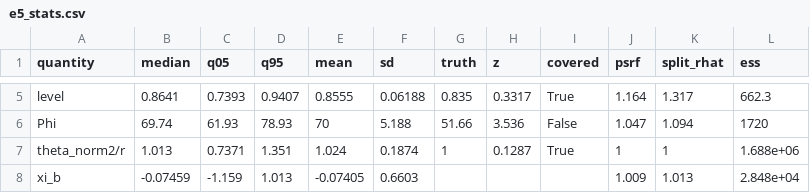
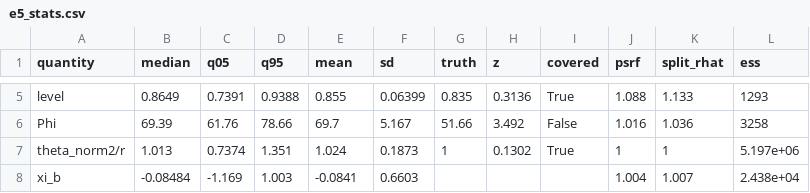
Before and after one commit to Aidan-Gettemy/rho_beta_mcmc_studies, a CSV file: runs/e5_kle_2026-09/tables/e5_soft/e5_stats.csv, drawn as a sheet; only a part is shown, gaps mark what is left out; the diff covers the shown part only; the diff names each change by its address in the sheet, - before the commit and + after, or states it on an @@ line.

```diff
--- a/runs/e5_kle_2026-09/tables/e5_soft/e5_stats.csv
+++ b/runs/e5_kle_2026-09/tables/e5_soft/e5_stats.csv
-B5 (median): 0.8641
+B5 (median): 0.8649
-C5 (q05): 0.7393
+C5 (q05): 0.7391
-D5 (q95): 0.9407
+D5 (q95): 0.9388
-E5 (mean): 0.8555
+E5 (mean): 0.855
-F5 (sd): 0.06188
+F5 (sd): 0.06399
-H5 (z): 0.3317
+H5 (z): 0.3136
-J5 (psrf): 1.164
+J5 (psrf): 1.088
-K5 (split_rhat): 1.317
+K5 (split_rhat): 1.133
-L5 (ess): 662.3
+L5 (ess): 1293
-B6 (median): 69.74
+B6 (median): 69.39
-C6 (q05): 61.93
+C6 (q05): 61.76
-D6 (q95): 78.93
+D6 (q95): 78.66
-E6 (mean): 70
+E6 (mean): 69.7
-F6 (sd): 5.188
+F6 (sd): 5.167
-H6 (z): 3.536
+H6 (z): 3.492
-J6 (psrf): 1.047
+J6 (psrf): 1.016
-K6 (split_rhat): 1.094
+K6 (split_rhat): 1.036
-L6 (ess): 1720
+L6 (ess): 3258
-C7 (q05): 0.7371
+C7 (q05): 0.7374
-F7 (sd): 0.1874
+F7 (sd): 0.1873
-H7 (z): 0.1287
+H7 (z): 0.1302
-L7 (ess): 1.688e+06
+L7 (ess): 5.197e+06
-B8 (median): -0.07459
+B8 (median): -0.08484
-C8 (q05): -1.159
+C8 (q05): -1.169
-D8 (q95): 1.013
+D8 (q95): 1.003
-E8 (mean): -0.07405
+E8 (mean): -0.0841
-J8 (psrf): 1.009
+J8 (psrf): 1.004
-K8 (split_rhat): 1.013
+K8 (split_rhat): 1.007
-L8 (ess): 2.848e+04
+L8 (ess): 2.438e+04
```
Also changed, not shown: 27 edited cells elsewhere in this file, runs/e5_kle_2026-09/tables/e1_blocked/e1_chains.csv, 36 other files.
